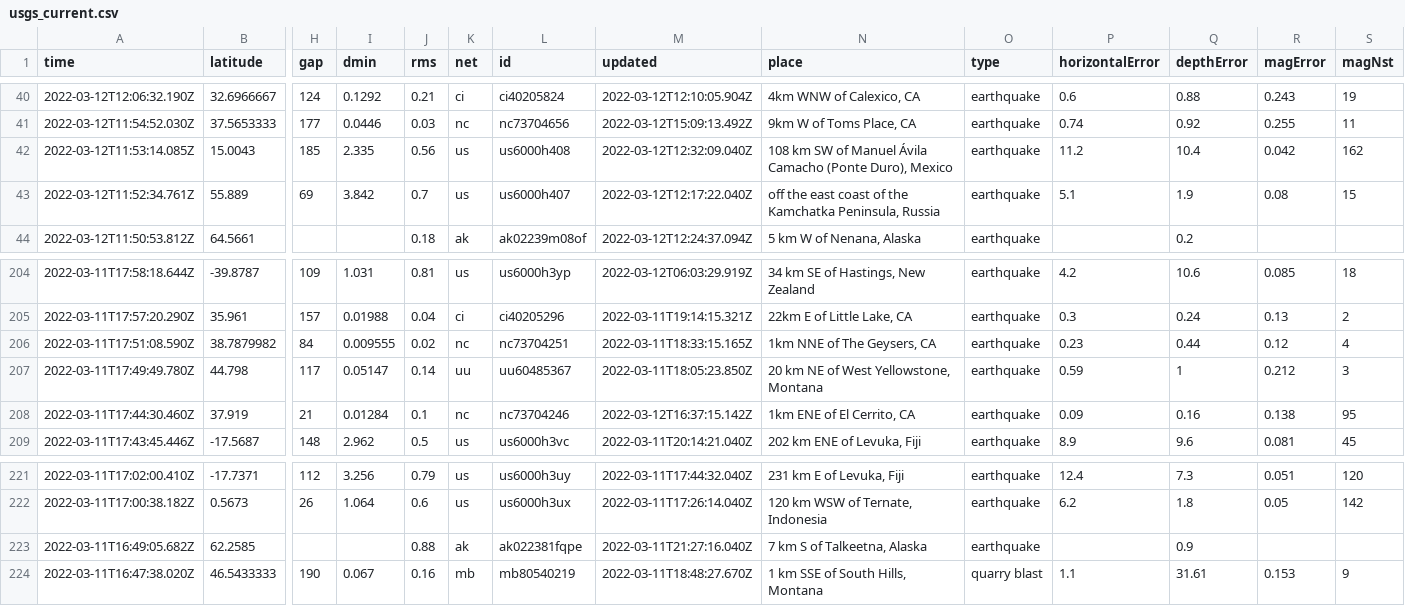
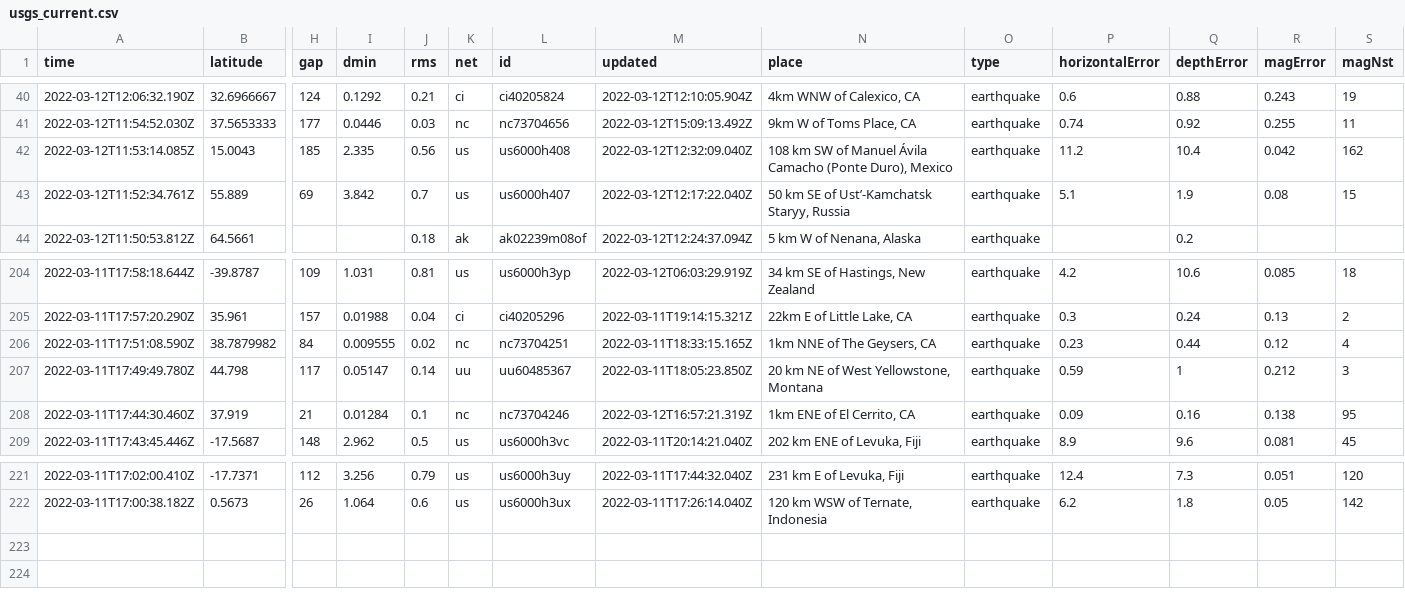
Before and after one commit to DevonMilley/dbk-calendar-actions, a CSV file: usgs_current.csv, drawn as a sheet; only a part is shown, gaps mark what is left out; rows hold the shown columns only; the diff names each change by its address in the sheet, - before the commit and + after, or states it on an @@ line.

```diff
--- a/usgs_current.csv
+++ b/usgs_current.csv
-N43 (place): off the east coast of the Kamchatka Peninsula, Russia
+N43 (place): 50 km SE of Ust’-Kamchatsk Staryy, Russia
-M208 (updated): 2022-03-12T16:37:15.142Z
+M208 (updated): 2022-03-12T16:57:21.319Z
-row 223: 2022-03-11T16:49:05.682Z | 62.2585 |  |  | 0.88 | ak | ak022381fqpe | 2022-03-11T21:27:16.040Z | 7 km S of Talkeetna, Alaska | earthquake |  | 0.9
-row 224: 2022-03-11T16:47:38.020Z | 46.5433333 | 190 | 0.067 | 0.16 | mb | mb80540219 | 2022-03-11T18:48:27.670Z | 1 km SSE of South Hills, Montana | quarry blast | 1.1 | 31.61 | 0.153 | 9
```
